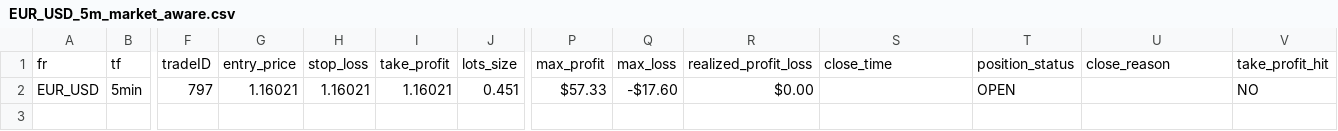
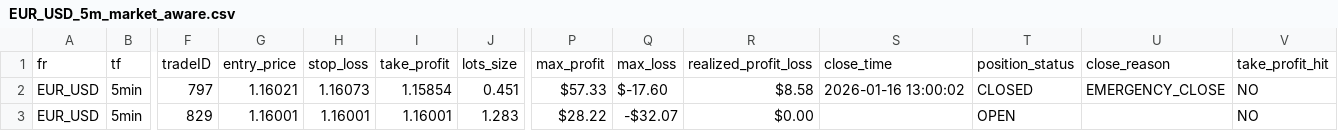
Before and after one commit to dchen2008/ppsupertrend, a CSV file: test2/csv/EUR_USD_5m_market_aware.csv, drawn as a sheet; only a part is shown, gaps mark what is left out; rows hold the shown columns only; the diff names each change by its address in the sheet, - before the commit and + after, or states it on an @@ line.

```diff
--- a/test2/csv/EUR_USD_5m_market_aware.csv
+++ b/test2/csv/EUR_USD_5m_market_aware.csv
-H2: 1.16021
+H2: 1.16073
-I2: 1.16021
+I2: 1.15854
-Q2: -$17.60
+Q2: $-17.60
-R2: $0.00
+R2: $8.58
-S2: (empty)
+S2: 2026-01-16 13:00:02
-T2: OPEN
+T2: CLOSED
-U2: (empty)
+U2: EMERGENCY_CLOSE
+row 3: EUR_USD | 5min | 829 | 1.16001 | 1.16001 | 1.16001 | 1.283 | $28.22 | -$32.07 | $0.00 |  | OPEN |  | NO
```
Also changed, not shown: test1/csv/EUR_USD_5m_market_aware.csv, 2 other files.
